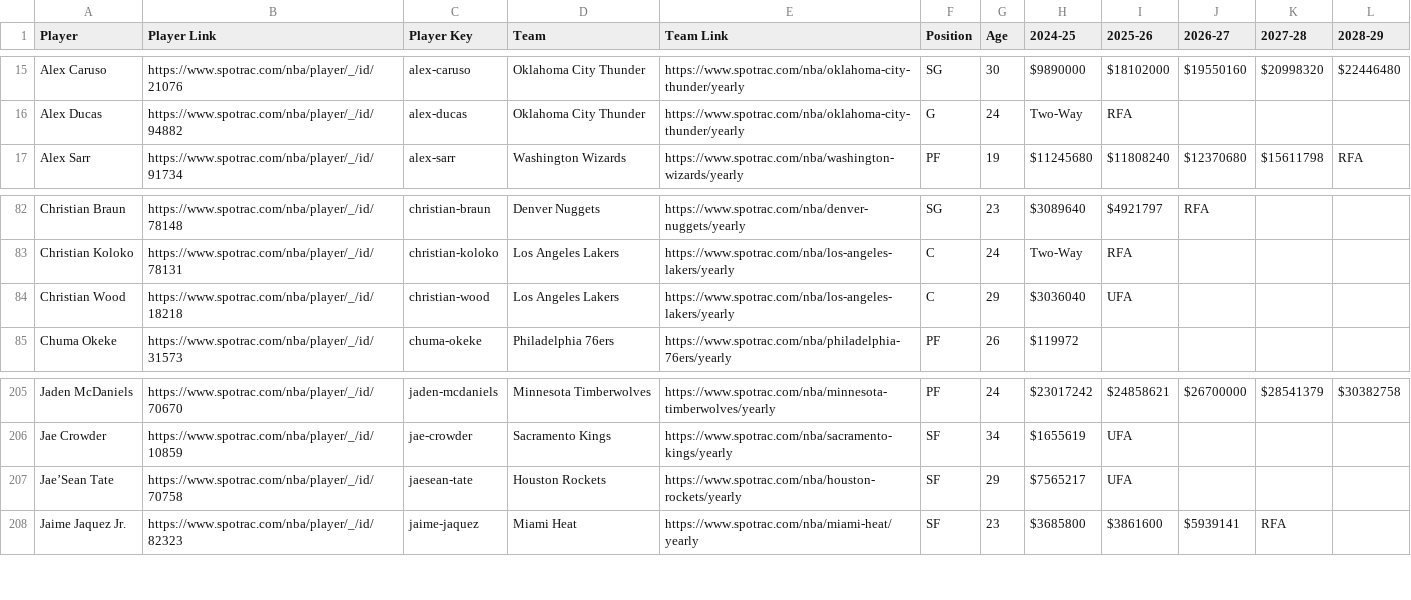
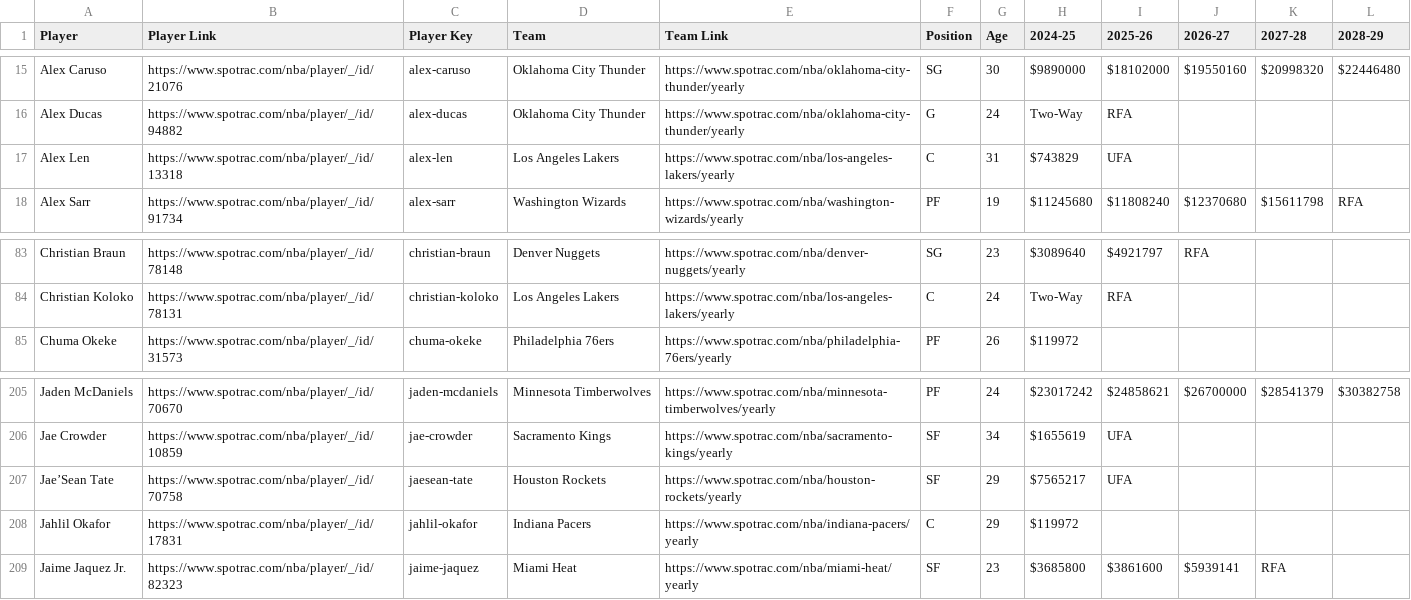
Before and after one commit to b-harr/dmcb, a CSV file: data/spotrac_contracts.csv, drawn as a sheet; only a part is shown, gaps mark what is left out.

Commit message:
LAL waives Christian Wood, signs Alex Len.
Alex Len (C)
Feb 11, 2025 - Signed a Rest-of-Season contract with Los Angeles (LAL)

Christian Wood (C)
Feb 11, 2025 - Waived by Los Angeles (LAL); leaves behind $3,036,040 in dead cap

Jahlil Okafor (C)
Feb 11, 2025 - Signed a 10-day contract with Indiana (IND)

```diff
--- a/data/spotrac_contracts.csv
+++ b/data/spotrac_contracts.csv
@@ -16,2 +16,3 @@ Alex Caruso,https://www.spotrac.com/nba/player/_/id/21076,alex-caruso,Oklahoma C
 Alex Ducas,https://www.spotrac.com/nba/player/_/id/94882,alex-ducas,Oklahoma City Thunder,https://www.spotrac.com/nba/oklahoma-city-thunder/yearly,G,24,Two-Way,RFA,,,
+Alex Len,https://www.spotrac.com/nba/player/_/id/13318,alex-len,Los Angeles Lakers,https://www.spotrac.com/nba/los-angeles-lakers/yearly,C,31,$743829,UFA,,,
 Alex Sarr,https://www.spotrac.com/nba/player/_/id/91734,alex-sarr,Washington Wizards,https://www.spotrac.com/nba/washington-wizards/yearly,PF,19,$11245680,$11808240,$12370680,$15611798,RFA
@@ -83,3 +84,2 @@ Christian Braun,https://www.spotrac.com/nba/player/_/id/78148,christian-braun,De
 Christian Koloko,https://www.spotrac.com/nba/player/_/id/78131,christian-koloko,Los Angeles Lakers,https://www.spotrac.com/nba/los-angeles-lakers/yearly,C,24,Two-Way,RFA,,,
-Christian Wood,https://www.spotrac.com/nba/player/_/id/18218,christian-wood,Los Angeles Lakers,https://www.spotrac.com/nba/los-angeles-lakers/yearly,C,29,$3036040,UFA,,,
 Chuma Okeke,https://www.spotrac.com/nba/player/_/id/31573,chuma-okeke,Philadelphia 76ers,https://www.spotrac.com/nba/philadelphia-76ers/yearly,PF,26,$119972,,,,
@@ -207,2 +207,3 @@ Jae Crowder,https://www.spotrac.com/nba/player/_/id/10859,jae-crowder,Sacramento
 Jae’Sean Tate,https://www.spotrac.com/nba/player/_/id/70758,jaesean-tate,Houston Rockets,https://www.spotrac.com/nba/houston-rockets/yearly,SF,29,$7565217,UFA,,,
+Jahlil Okafor,https://www.spotrac.com/nba/player/_/id/17831,jahlil-okafor,Indiana Pacers,https://www.spotrac.com/nba/indiana-pacers/yearly,C,29,$119972,,,,
 Jaime Jaquez Jr.,https://www.spotrac.com/nba/player/_/id/82323,jaime-jaquez,Miami Heat,https://www.spotrac.com/nba/miami-heat/yearly,SF,23,$3685800,$3861600,$5939141,RFA,
```
